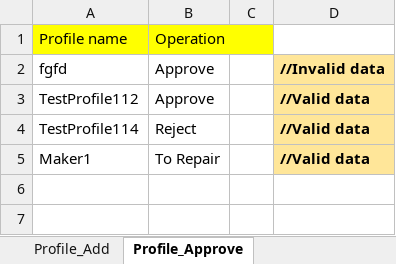
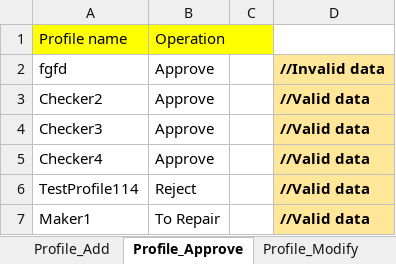
Before and after one commit to Automation-Testing-Team/KOTAK, an Excel workbook: src/main/java/COM/KOTAK/QA/CONFIG/Setup.xlsx, sheet Profile_Approve, drawn as a sheet; values as stored, in another font and other column widths than the file's, no borders; the diff names each change by its address in the sheet, - before the commit and + after, or states it on an @@ line.

Commit message:
Profile Add and Modify code updated

```diff
--- a/src/main/java/COM/KOTAK/QA/CONFIG/Setup.xlsx (sheet Profile_Approve)
+++ b/src/main/java/COM/KOTAK/QA/CONFIG/Setup.xlsx (sheet Profile_Approve)
-A3: TestProfile112
+A3: Checker2
+row 4: Checker3 | Approve |  | //Valid data
+row 5: Checker4 | Approve |  | //Valid data
```
Also changed, not shown: sheet Profile_Add, sheet Profile_Modify, other sheet tabs, 10 other files.
